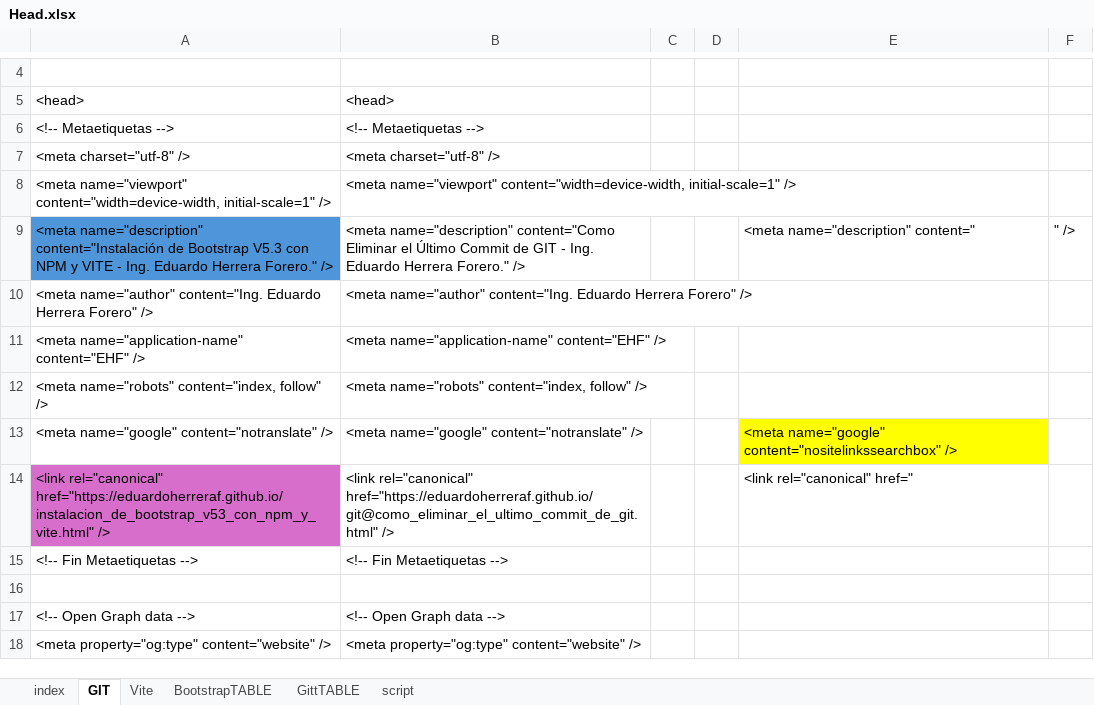
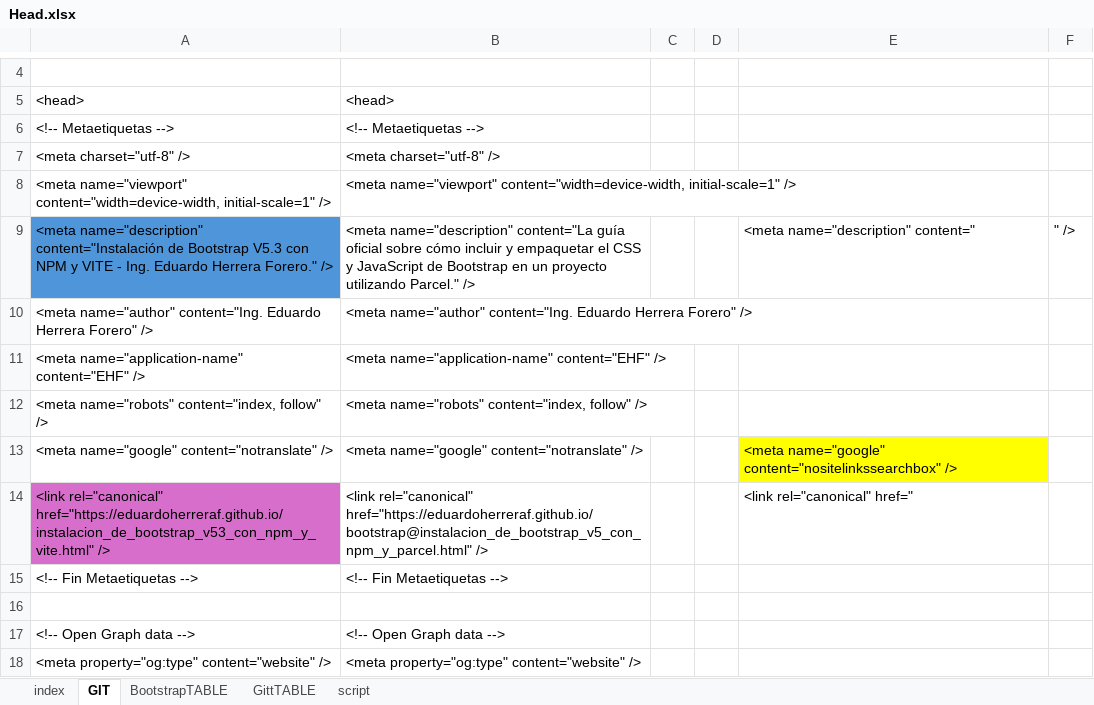
Before and after one commit to eduardoherreraf/PlantillaMiPagina, an Excel workbook: src/Head.xlsx, sheet GIT, drawn as a sheet; only a part is shown, gaps mark what is left out; values as stored, in another font and other column widths than the file's, no borders; the diff covers the shown part only; the diff names each change by its address in the sheet, - before the commit and + after, or states it on an @@ line.

```diff
--- a/src/Head.xlsx (sheet GIT)
+++ b/src/Head.xlsx (sheet GIT)
-sheet tab: Vite
-B9: <meta name="description" content="Como Eliminar el Último Commit de GIT - Ing. Eduardo Herrera Forero." />
+B9: <meta name="description" content="La guía oficial sobre cómo incluir y empaquetar el CSS y JavaScript de Bootstrap en un proyecto utilizando Parcel." />
-B14: <link rel="canonical" href="https://eduardoherreraf.github.io/git@como_eliminar_el_ultimo_commit_de_git.html" />
+B14: <link rel="canonical" href="https://eduardoherreraf.github.io/bootstrap@instalacion_de_bootstrap_v5_con_npm_y_parcel.html" />
```
Also changed, not shown: 9 edited cells elsewhere in this sheet, sheet BootstrapTABLE, 12 other files.
